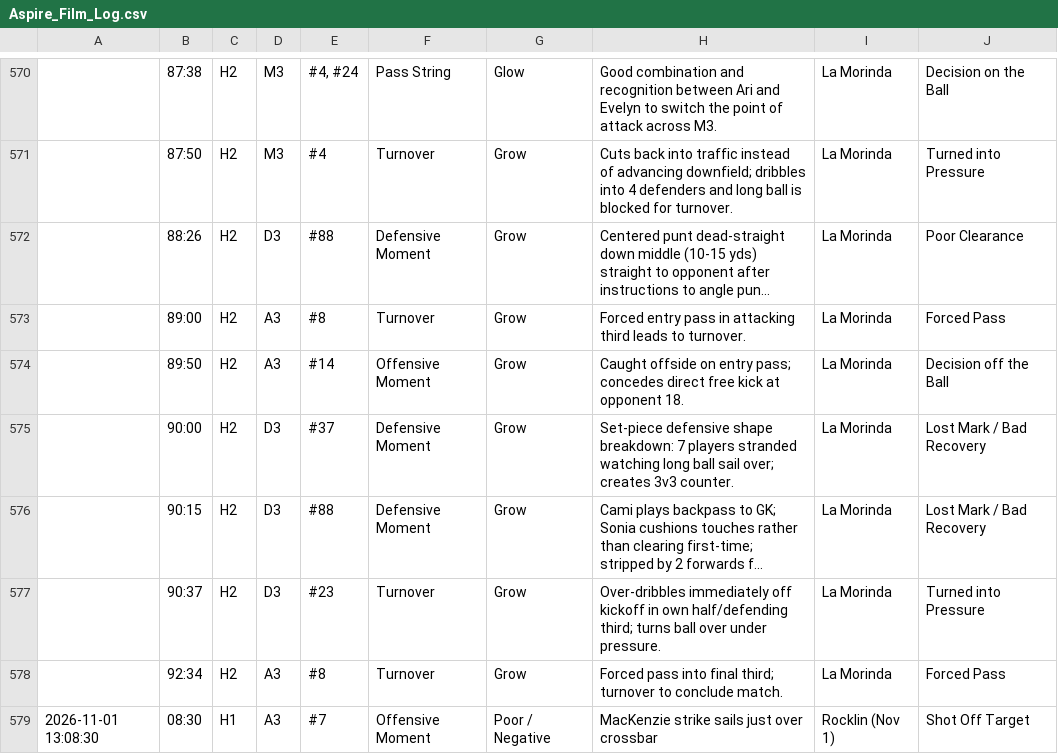
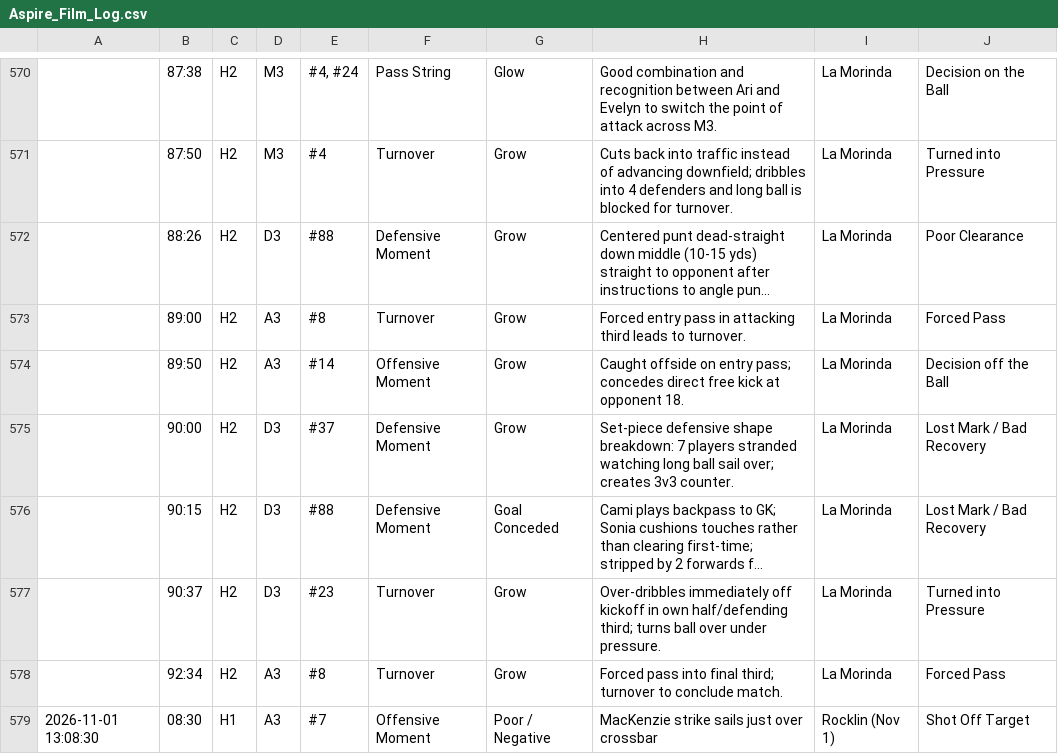
Before and after one commit to raidersmc1415-arch/AjaxaspireU15, a CSV file: Aspire_Film_Log.csv, drawn as a sheet; only a part is shown, gaps mark what is left out; long unchanged cells end in …; the diff names each change by its address in the sheet, - before the commit and + after, or states it on an @@ line.

Commit message:
Phase 2: Structured film scoring, report card rating isolation, word-boundary name matching, idempotent match commits, and regression test suite

```diff
--- a/Aspire_Film_Log.csv
+++ b/Aspire_Film_Log.csv
-G576: Grow
+G576: Goal Conceded
```
Also changed, not shown: 6 other files.
